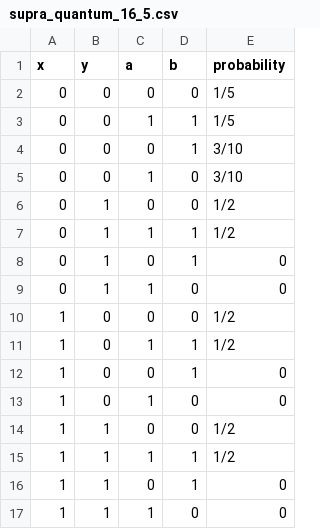
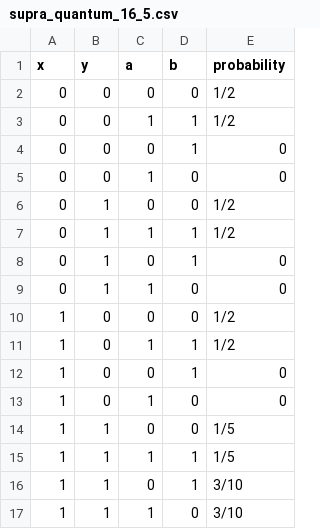
Before and after one commit to sethirus/The-Thiele-Machine, a CSV file: artifacts/bell/supra_quantum_16_5.csv, drawn as a sheet.

```diff
--- a/artifacts/bell/supra_quantum_16_5.csv
+++ b/artifacts/bell/supra_quantum_16_5.csv
@@ -1,6 +1,6 @@
 x,y,a,b,probability
-0,0,0,0,1/5
-0,0,1,1,1/5
-0,0,0,1,3/10
-0,0,1,0,3/10
+0,0,0,0,1/2
+0,0,1,1,1/2
+0,0,0,1,0
+0,0,1,0,0
 0,1,0,0,1/2
@@ -13,5 +13,5 @@ x,y,a,b,probability
 1,0,1,0,0
-1,1,0,0,1/2
-1,1,1,1,1/2
-1,1,0,1,0
-1,1,1,0,0
+1,1,0,0,1/5
+1,1,1,1,1/5
+1,1,0,1,3/10
+1,1,1,0,3/10
```
Also changed, not shown: 40 other files.
